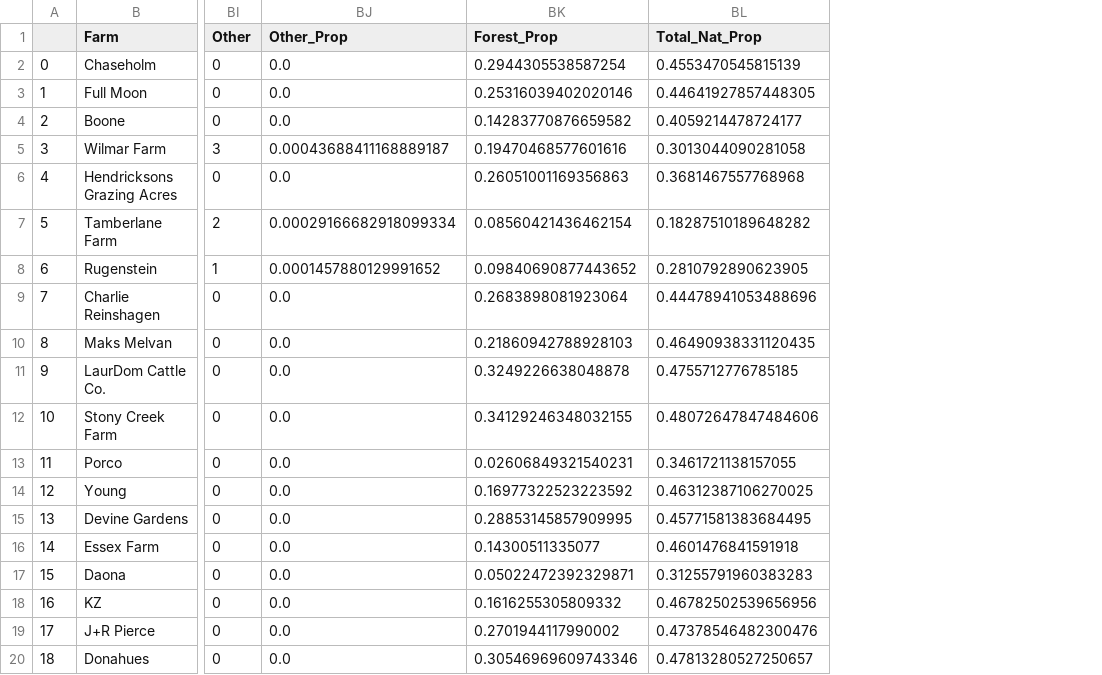
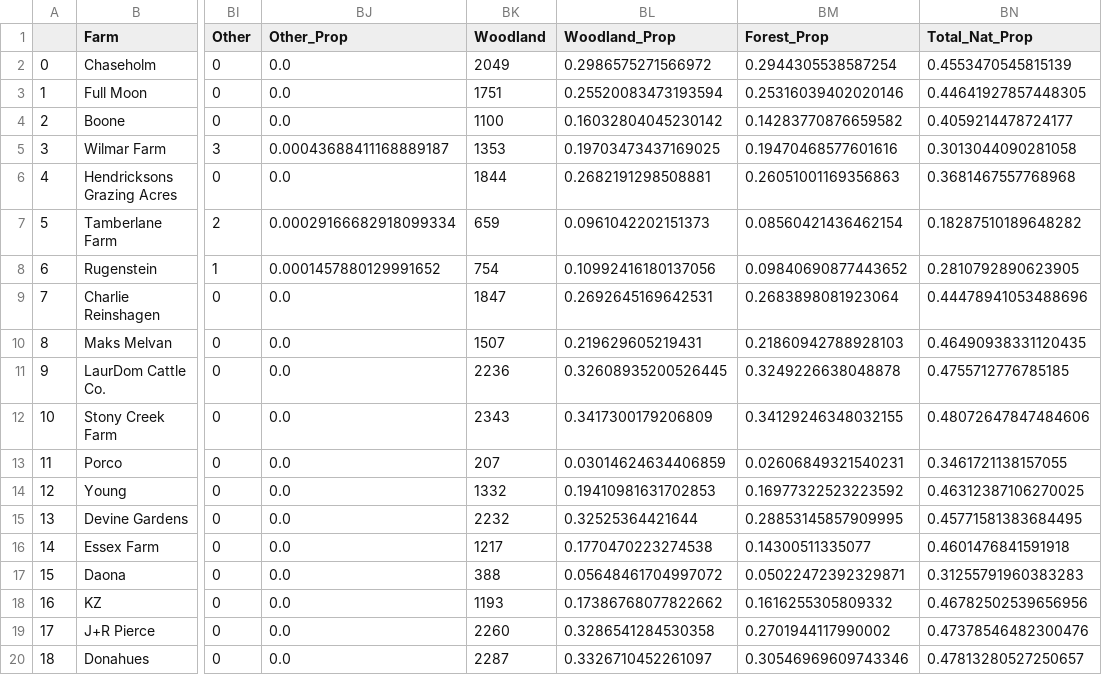
Before and after one commit to chloecho31/cornell, a CSV file: Dung_Beetle/Landscape/2024_cdl_props.csv, drawn as a sheet; only a part is shown, gaps mark what is left out; the diff names each change by its address in the sheet, - before the commit and + after, or states it on an @@ line.

Commit message:
dung beetle landscape

```diff
--- a/Dung_Beetle/Landscape/2024_cdl_props.csv
+++ b/Dung_Beetle/Landscape/2024_cdl_props.csv
+column BK (Woodland), rows 2-20: 2049 | 1751 | 1100 | 1353 | 1844 | 659 | 754 | 1847 | 1507 | 2236 | 2343 | 207 | 1332 | 2232 | 1217 | 388 | 1193 | 2260 | 2287
+column BL (Woodland_Prop), rows 2-20: 0.2986575271566972 | 0.25520083473193594 | 0.16032804045230142 | 0.19703473437169025 | 0.2682191298508881 | 0.0961042202151373 | 0.10992416180137056 | 0.2692645169642531 | 0.219629605219431 | 0.32608935200526445 | 0.3417300179206809 | 0.03014624634406859 | 0.19410981631702853 | 0.32525364421644 | 0.1770470223274538 | 0.05648461704997072 | 0.17386768077822662 | 0.3286541284530358 | 0.3326710452261097
```
Also changed, not shown: Dung_Beetle/Landscape/2022_cdl_props.csv, 5 other files.
